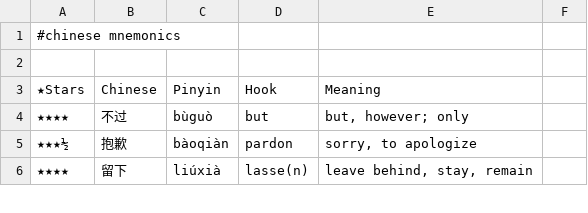
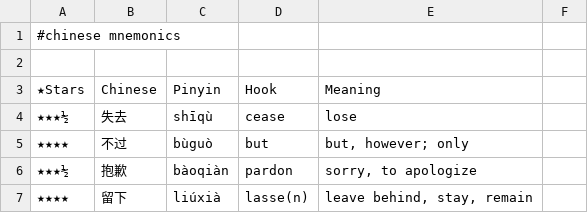
Before and after one commit to pannous/hieros, a TSV file: chinese/chinese.mnemonics.tsv, drawn as a sheet; only a part is shown; the diff names each change by its address in the sheet, - before the commit and + after, or states it on an @@ line.

Commit message:
mnemonics: 失去 shīqù → cease ★3½

```diff
--- a/chinese/chinese.mnemonics.tsv
+++ b/chinese/chinese.mnemonics.tsv
+row 4: ★★★½ | 失去 | shīqù | cease | lose
```
